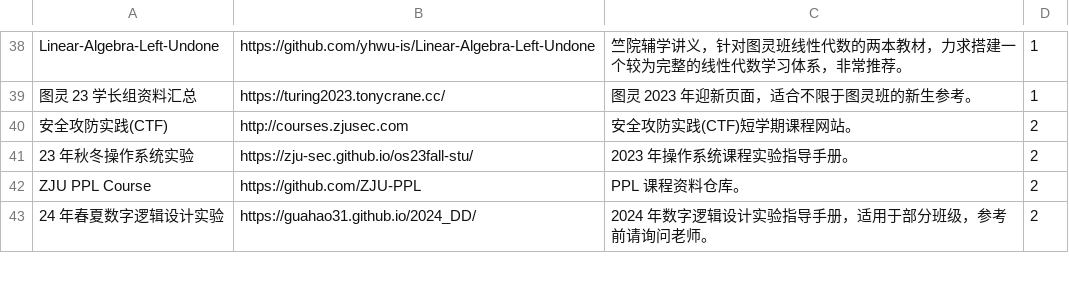
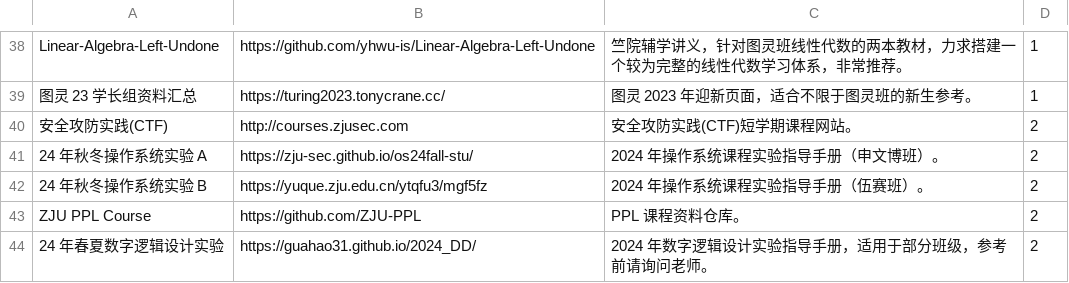
Before and after one commit to IsshikiHugh/zju-cs-asio, a CSV file: data.csv, drawn as a sheet; only a part is shown, gaps mark what is left out.

```diff
--- a/data.csv
+++ b/data.csv
@@ -40,3 +40,4 @@ Linear-Algebra-Left-Undone,https://github.com/yhwu-is/Linear-Algebra-Left-Undone
 安全攻防实践(CTF),http://courses.zjusec.com,安全攻防实践(CTF)短学期课程网站。,2
-23 年秋冬操作系统实验,https://zju-sec.github.io/os23fall-stu/,2023 年操作系统课程实验指导手册。,2
+24 年秋冬操作系统实验 A,https://zju-sec.github.io/os24fall-stu/,2024 年操作系统课程实验指导手册（申文博班）。,2
+24 年秋冬操作系统实验 B,https://yuque.zju.edu.cn/ytqfu3/mgf5fz,2024 年操作系统课程实验指导手册（伍赛班）。,2
 ZJU PPL Course,https://github.com/ZJU-PPL,PPL 课程资料仓库。,2
```
Also changed, not shown: 1 other file.
